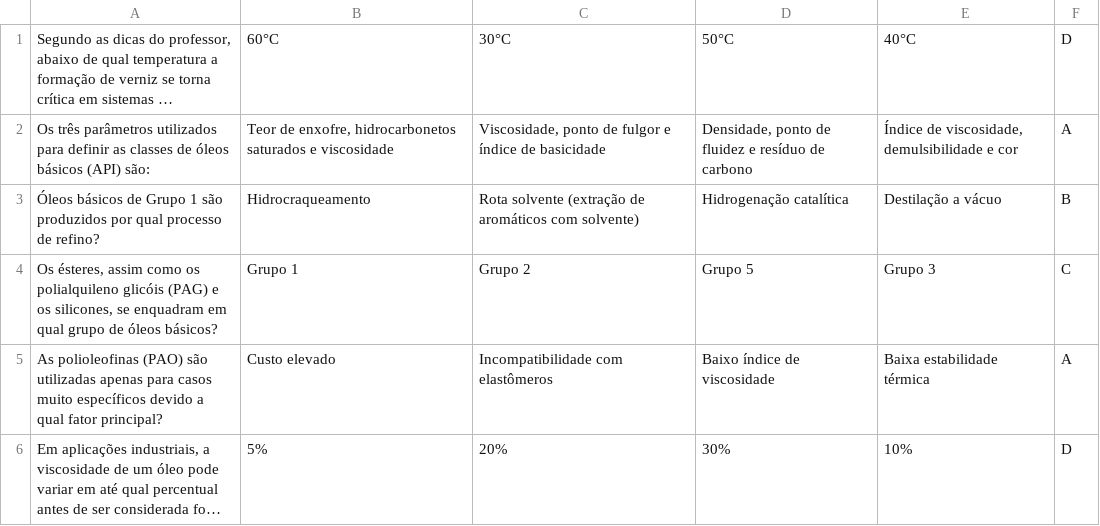
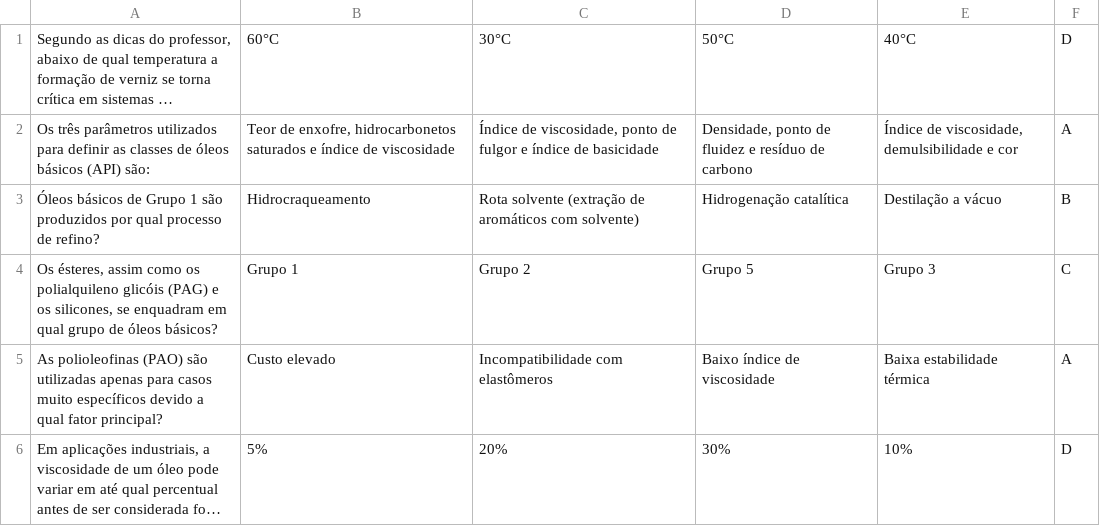
Before and after one commit to joao-petro/provas-da-peroba, a CSV file: questoes/Lubrificação_03_Dicas_do_Professor.csv, drawn as a sheet; only a part is shown; long unchanged cells end in …; the diff names each change by its address in the sheet, - before the commit and + after, or states it on an @@ line.

Commit message:
fix q 2

```diff
--- a/questoes/Lubrificação_03_Dicas_do_Professor.csv
+++ b/questoes/Lubrificação_03_Dicas_do_Professor.csv
-B2: …saturados e viscosidade
+B2: …saturados e índice de viscosidade
-C2: Viscosidade, ponto de…
+C2: Índice de viscosidade, ponto de…
```
